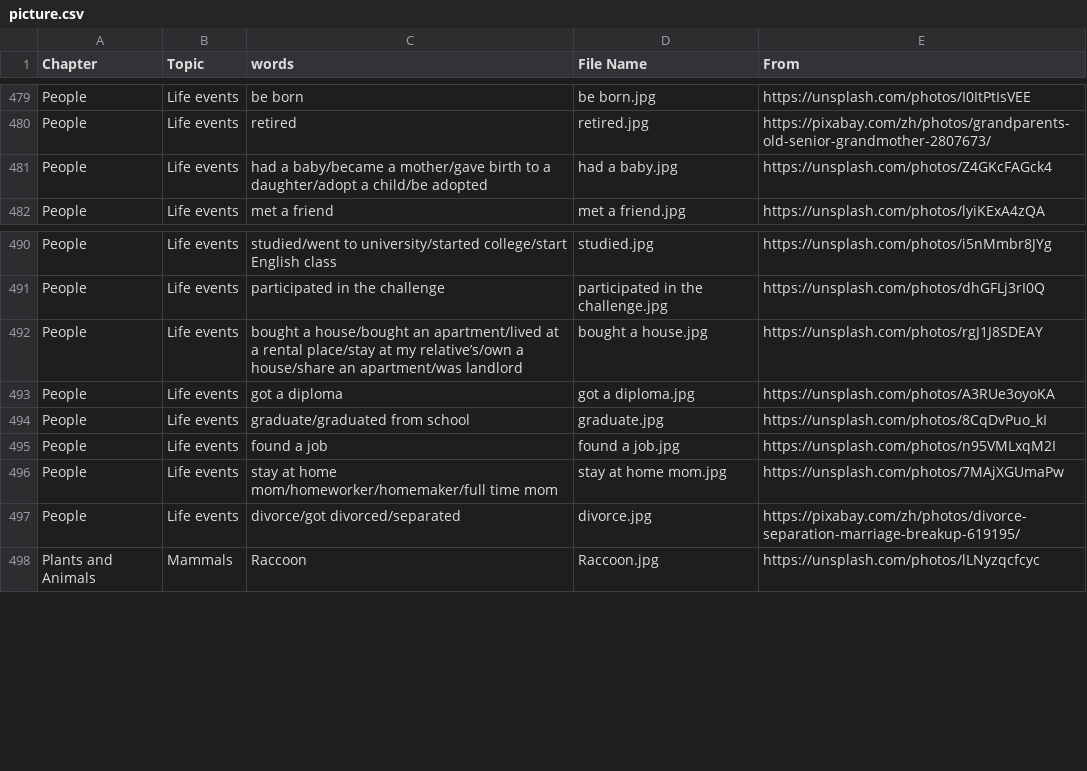
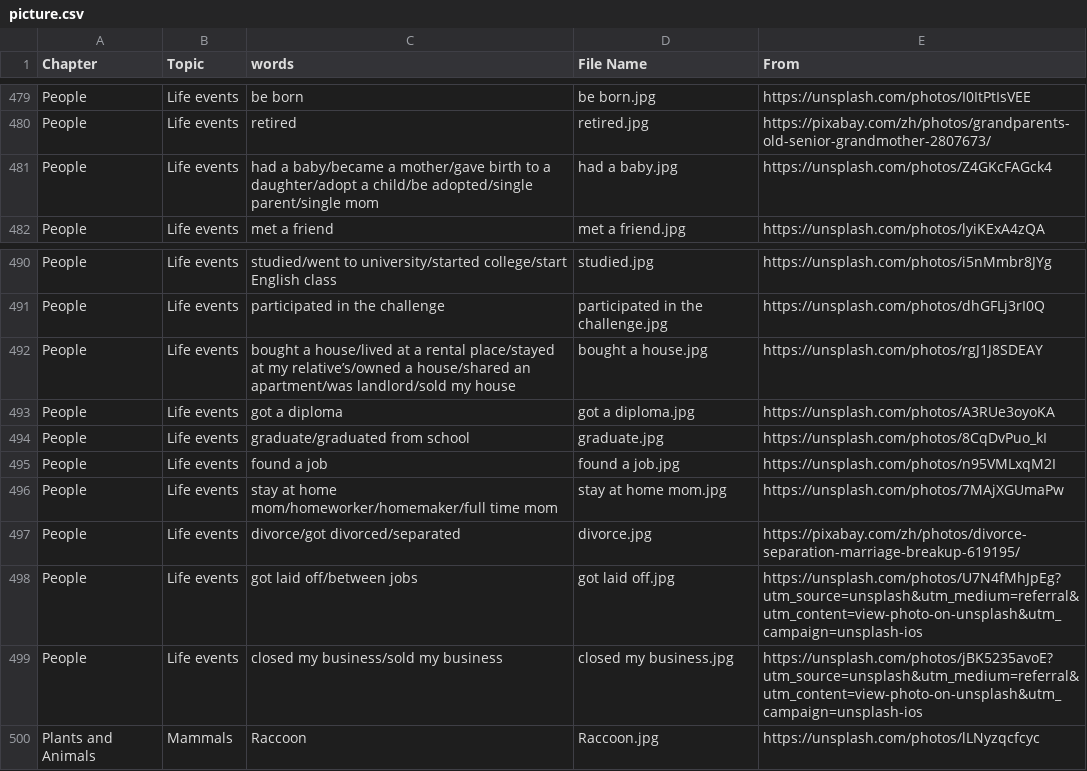
Before and after one commit to HDCodePractice/EnglishHelper, a CSV file: res/picture.csv, drawn as a sheet; only a part is shown, gaps mark what is left out.

Commit message:
add some vocabularies to life events topic

```diff
--- a/res/picture.csv
+++ b/res/picture.csv
@@ -480,3 +480,3 @@ People,Life events,be born,be born.jpg,https://unsplash.com/photos/I0ItPtIsVEE
 People,Life events,retired,retired.jpg,https://pixabay.com/zh/photos/grandparents-old-senior-grandmother-2807673/
-People,Life events,had a baby/became a mother/gave birth to a daughter/adopt a child/be adopted,had a baby.jpg,https://unsplash.com/photos/Z4GKcFAGck4
+People,Life events,had a baby/became a mother/gave birth to a daughter/adopt a child/be adopted/single parent/single mom,had a baby.jpg,https://unsplash.com/photos/Z4GKcFAGck4
 People,Life events,met a friend,met a friend.jpg,https://unsplash.com/photos/lyiKExA4zQA
@@ -491,3 +491,3 @@ People,Life events,studied/went to university/started college/start English clas
 People,Life events,participated in the challenge,participated in the challenge.jpg,https://unsplash.com/photos/dhGFLj3rI0Q
-People,Life events,bought a house/bought an apartment/lived at a rental place/stay at my relative’s/own a house/share an apartment/was landlord,bought a house.jpg,https://unsplash.com/photos/rgJ1J8SDEAY
+People,Life events,bought a house/lived at a rental place/stayed at my relative’s/owned a house/shared an apartment/was landlord/sold my house,bought a house.jpg,https://unsplash.com/photos/rgJ1J8SDEAY
 People,Life events,got a diploma,got a diploma.jpg,https://unsplash.com/photos/A3RUe3oyoKA
@@ -497,2 +497,4 @@ People,Life events,stay at home mom/homeworker/homemaker/full time mom,stay at h
 People,Life events,divorce/got divorced/separated,divorce.jpg,https://pixabay.com/zh/photos/divorce-separation-marriage-breakup-619195/
+People,Life events,got laid off/between jobs,got laid off.jpg,https://unsplash.com/photos/U7N4fMhJpEg?utm_source=unsplash&utm_medium=referral&utm_content=view-photo-on-unsplash&utm_campaign=unsplash-ios
+People,Life events,closed my business/sold my business,closed my business.jpg,https://unsplash.com/photos/jBK5235avoE?utm_source=unsplash&utm_medium=referral&utm_content=view-photo-on-unsplash&utm_campaign=unsplash-ios
 Plants and Animals,Mammals,Raccoon,Raccoon.jpg,https://unsplash.com/photos/lLNyzqcfcyc
```
Also changed, not shown: 17 other files.
